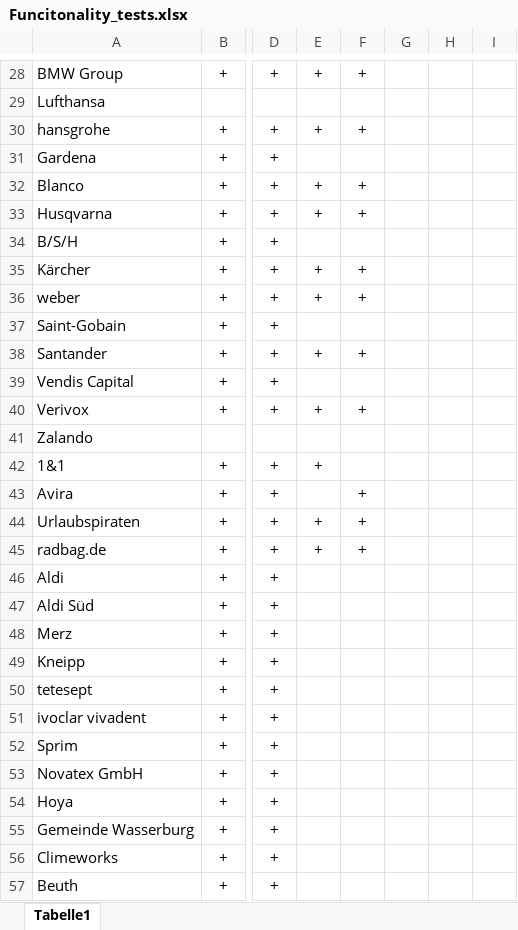
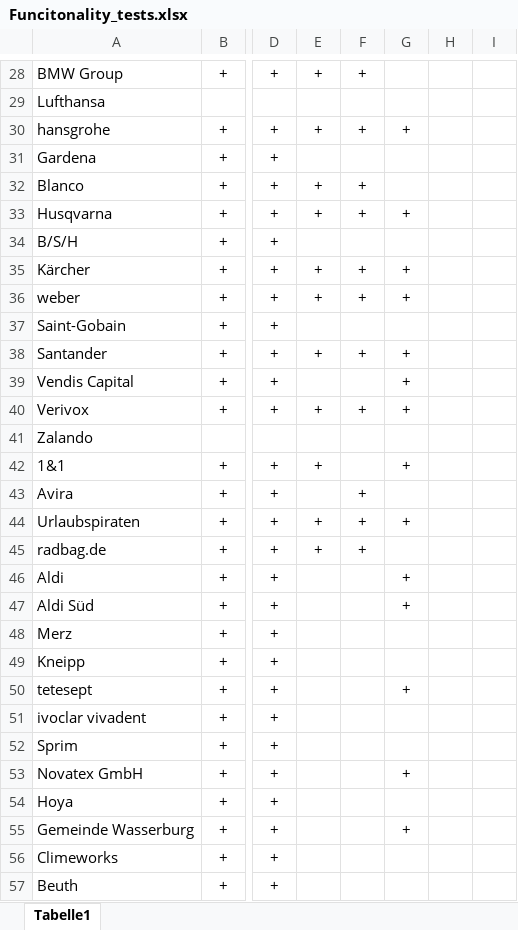
Before and after one commit to ecemeverett/Projektarbeit, an Excel workbook: Funcitonality_tests.xlsx, sheet Tabelle1, drawn as a sheet; only a part is shown, gaps mark what is left out; values as stored, in another font and other column widths than the file's, no borders; the diff covers the shown part only; the diff names each change by its address in the sheet, - before the commit and + after, or states it on an @@ line.

```diff
--- a/Funcitonality_tests.xlsx (sheet Tabelle1)
+++ b/Funcitonality_tests.xlsx (sheet Tabelle1)
-G30: (empty)
+G30: +
-G33: (empty)
+G33: +
-G35:G36: (empty)
+G35:G36: +
-G38:G40: (empty)
+G38:G40: +
-G42: (empty)
+G42: +
-G44: (empty)
+G44: +
-G46:G47: (empty)
+G46:G47: +
-G50: (empty)
+G50: +
-G53: (empty)
+G53: +
-G55: (empty)
+G55: +
```
Also changed, not shown: 25 edited cells elsewhere in this sheet.
